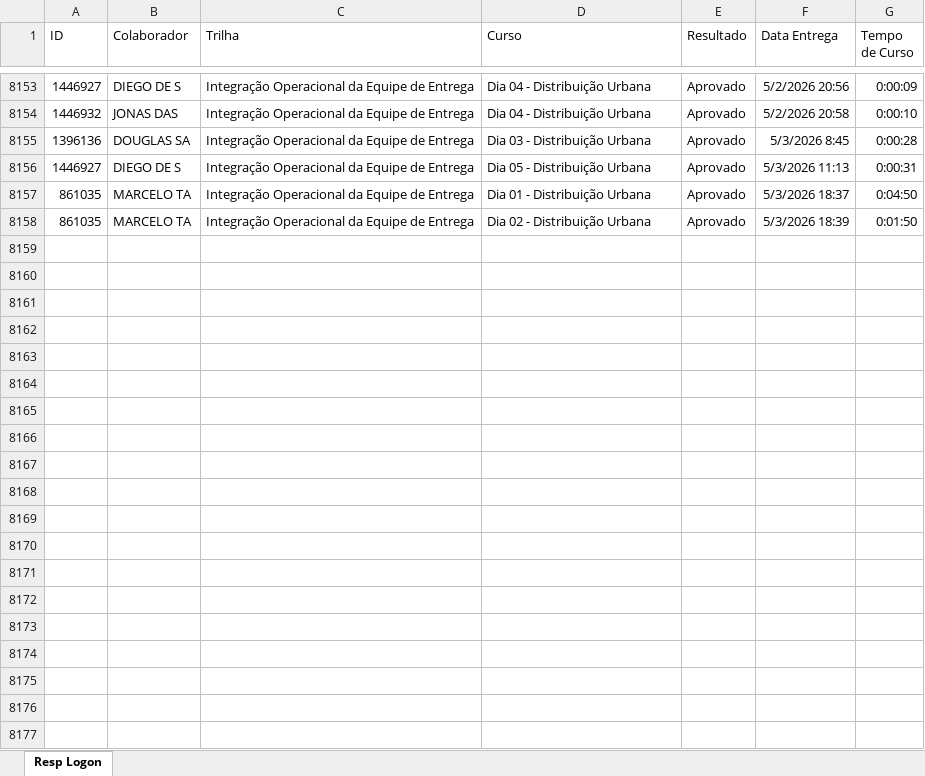
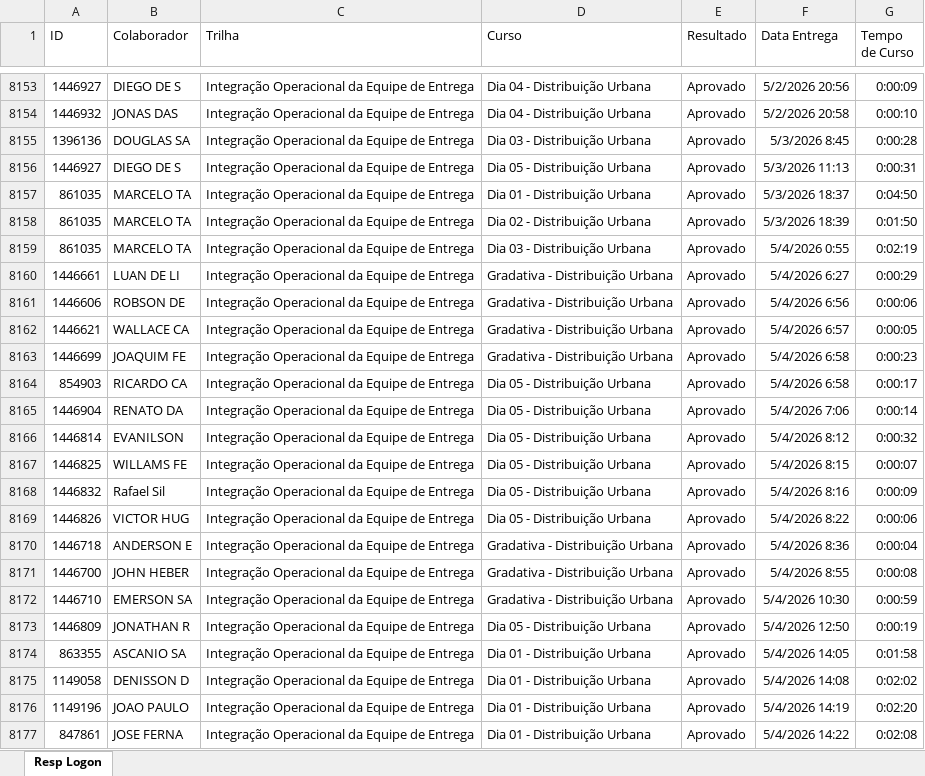
Before and after one commit to Bruna-gzr/dashboard-skap, an Excel workbook: data/Respostas Logon.xlsx, sheet Resp Logon, drawn as a sheet; only a part is shown, gaps mark what is left out; values as stored, in another font and other column widths than the file's, no borders; the diff covers the shown part only; the diff names each change by its address in the sheet, - before the commit and + after, or states it on an @@ line.

```diff
--- a/data/Respostas Logon.xlsx (sheet Resp Logon)
+++ b/data/Respostas Logon.xlsx (sheet Resp Logon)
+row 8159: 861035 | MARCELO TA | Integração Operacional da Equipe de Entrega | Dia 03 - Distribuição Urbana | Aprovado | 5/4/2026 0:55 | 0:02:19
+row 8160: 1446661 | LUAN DE LI | Integração Operacional da Equipe de Entrega | Gradativa - Distribuição Urbana | Aprovado | 5/4/2026 6:27 | 0:00:29
+row 8161: 1446606 | ROBSON DE | Integração Operacional da Equipe de Entrega | Gradativa - Distribuição Urbana | Aprovado | 5/4/2026 6:56 | 0:00:06
+row 8162: 1446621 | WALLACE CA | Integração Operacional da Equipe de Entrega | Gradativa - Distribuição Urbana | Aprovado | 5/4/2026 6:57 | 0:00:05
+row 8163: 1446699 | JOAQUIM FE | Integração Operacional da Equipe de Entrega | Gradativa - Distribuição Urbana | Aprovado | 5/4/2026 6:58 | 0:00:23
+row 8164: 854903 | RICARDO CA | Integração Operacional da Equipe de Entrega | Dia 05 - Distribuição Urbana | Aprovado | 5/4/2026 6:58 | 0:00:17
+row 8165: 1446904 | RENATO DA | Integração Operacional da Equipe de Entrega | Dia 05 - Distribuição Urbana | Aprovado | 5/4/2026 7:06 | 0:00:14
+row 8166: 1446814 | EVANILSON | Integração Operacional da Equipe de Entrega | Dia 05 - Distribuição Urbana | Aprovado | 5/4/2026 8:12 | 0:00:32
+row 8167: 1446825 | WILLAMS FE | Integração Operacional da Equipe de Entrega | Dia 05 - Distribuição Urbana | Aprovado | 5/4/2026 8:15 | 0:00:07
+row 8168: 1446832 | Rafael Sil | Integração Operacional da Equipe de Entrega | Dia 05 - Distribuição Urbana | Aprovado | 5/4/2026 8:16 | 0:00:09
+row 8169: 1446826 | VICTOR HUG | Integração Operacional da Equipe de Entrega | Dia 05 - Distribuição Urbana | Aprovado | 5/4/2026 8:22 | 0:00:06
+row 8170: 1446718 | ANDERSON E | Integração Operacional da Equipe de Entrega | Gradativa - Distribuição Urbana | Aprovado | 5/4/2026 8:36 | 0:00:04
+row 8171: 1446700 | JOHN HEBER | Integração Operacional da Equipe de Entrega | Gradativa - Distribuição Urbana | Aprovado | 5/4/2026 8:55 | 0:00:08
+row 8172: 1446710 | EMERSON SA | Integração Operacional da Equipe de Entrega | Gradativa - Distribuição Urbana | Aprovado | 5/4/2026 10:30 | 0:00:59
+row 8173: 1446809 | JONATHAN R | Integração Operacional da Equipe de Entrega | Dia 05 - Distribuição Urbana | Aprovado | 5/4/2026 12:50 | 0:00:19
+row 8174: 863355 | ASCANIO SA | Integração Operacional da Equipe de Entrega | Dia 01 - Distribuição Urbana | Aprovado | 5/4/2026 14:05 | 0:01:58
+row 8175: 1149058 | DENISSON D | Integração Operacional da Equipe de Entrega | Dia 01 - Distribuição Urbana | Aprovado | 5/4/2026 14:08 | 0:02:02
+row 8176: 1149196 | JOAO PAULO | Integração Operacional da Equipe de Entrega | Dia 01 - Distribuição Urbana | Aprovado | 5/4/2026 14:19 | 0:02:20
+row 8177: 847861 | JOSE FERNA | Integração Operacional da Equipe de Entrega | Dia 01 - Distribuição Urbana | Aprovado | 5/4/2026 14:22 | 0:02:08
```
Also changed, not shown: 52 added rows elsewhere in this sheet, data/Acomp novos.xlsx, data/Admitidos.xlsx, 6 other files.
